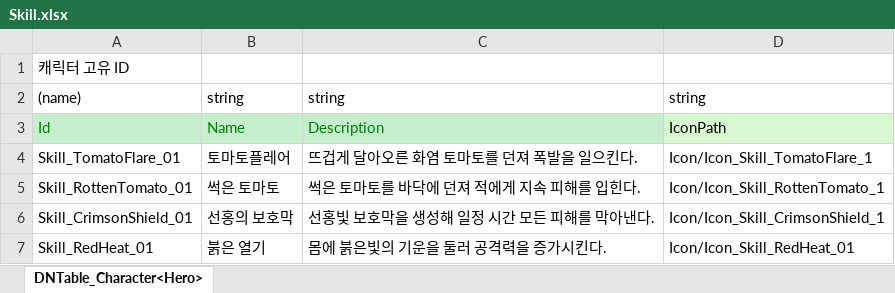
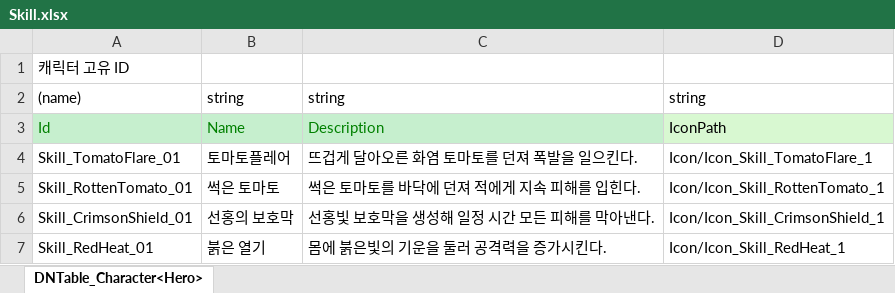
Before and after one commit to Mara41-9/2DProject, an Excel workbook: JsonConverter/ExcelFiles/Skill.xlsx, sheet DNTable_Character<Hero>, drawn as a sheet; values as stored, in another font and other column widths than the file's, no borders; the diff names each change by its address in the sheet, - before the commit and + after, or states it on an @@ line.

```diff
--- a/JsonConverter/ExcelFiles/Skill.xlsx (sheet DNTable_Character<Hero>)
+++ b/JsonConverter/ExcelFiles/Skill.xlsx (sheet DNTable_Character<Hero>)
-D7: Icon/Icon_Skill_RedHeat_01
+D7: Icon/Icon_Skill_RedHeat_1
```
Also changed, not shown: 1 other file.
